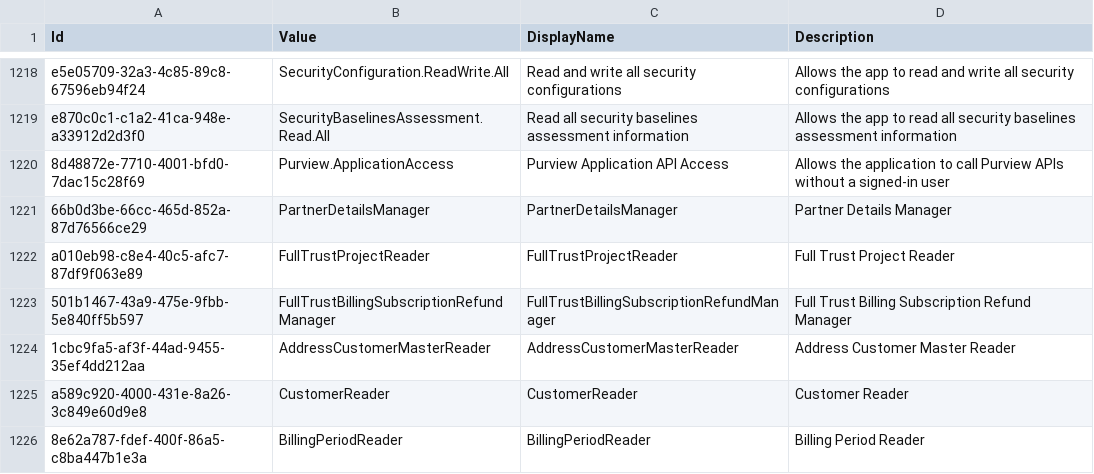
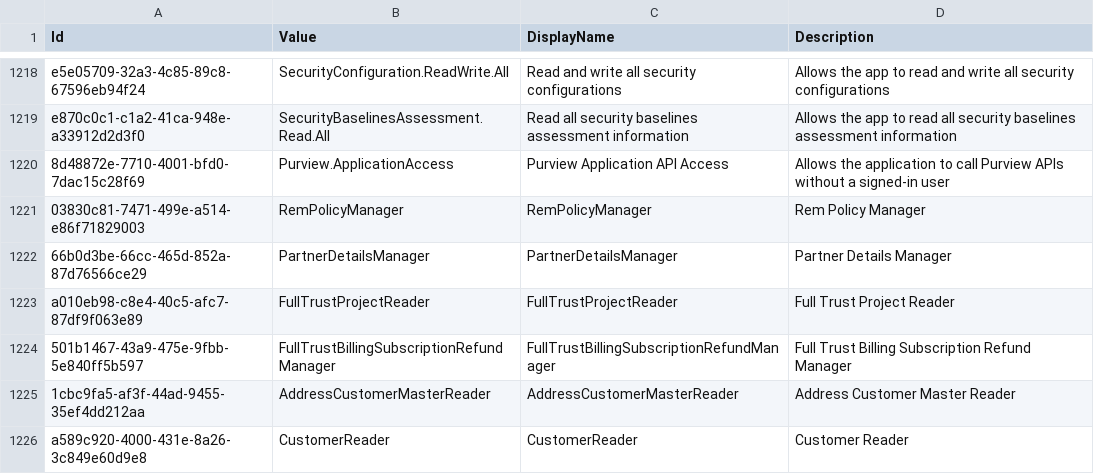
Before and after one commit to Palasito/microsoft-id-resolver, a CSV file: _info/GraphAppRoles.csv, drawn as a sheet; only a part is shown, gaps mark what is left out; the shorter side is filled out with more unchanged rows; the diff names each change by its address in the sheet, - before the commit and + after, or states it on an @@ line.

```diff
--- a/_info/GraphAppRoles.csv
+++ b/_info/GraphAppRoles.csv
+row 1221: 03830c81-7471-499e-a514-e86f71829003 | RemPolicyManager | RemPolicyManager | Rem Policy Manager
```
Also changed, not shown: _info/utcm-resource-types.csv, 2 other files.
